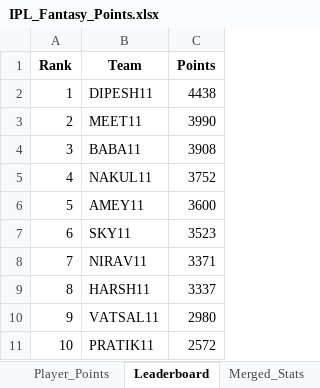
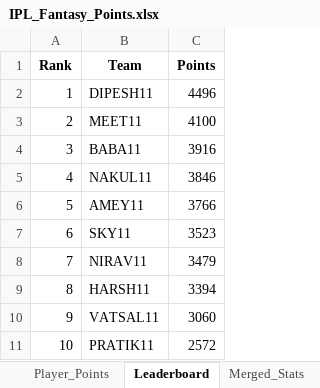
Before and after one commit to aaravmody/shroff-hundred-auction, an Excel workbook: IPL_Fantasy_Points.xlsx, sheet Leaderboard, drawn as a sheet; values as stored, in another font and other column widths than the file's, no borders; the diff names each change by its address in the sheet, - before the commit and + after, or states it on an @@ line.

```diff
--- a/IPL_Fantasy_Points.xlsx (sheet Leaderboard)
+++ b/IPL_Fantasy_Points.xlsx (sheet Leaderboard)
-C2 (Points): 4438
+C2 (Points): 4496
-C3 (Points): 3990
+C3 (Points): 4100
-C4 (Points): 3908
+C4 (Points): 3916
-C5 (Points): 3752
+C5 (Points): 3846
-C6 (Points): 3600
+C6 (Points): 3766
-C8 (Points): 3371
+C8 (Points): 3479
-C9 (Points): 3337
+C9 (Points): 3394
-C10 (Points): 2980
+C10 (Points): 3060
```
Also changed, not shown: sheet Player_Points, sheet Merged_Stats, ipl_stats_2026.xlsx, 3 other files.
